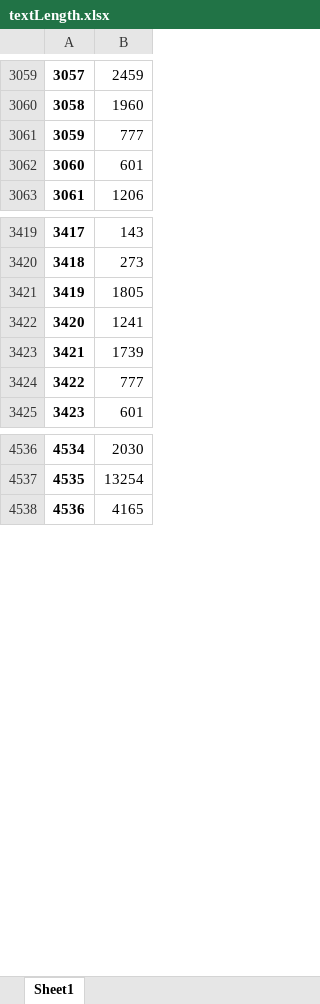
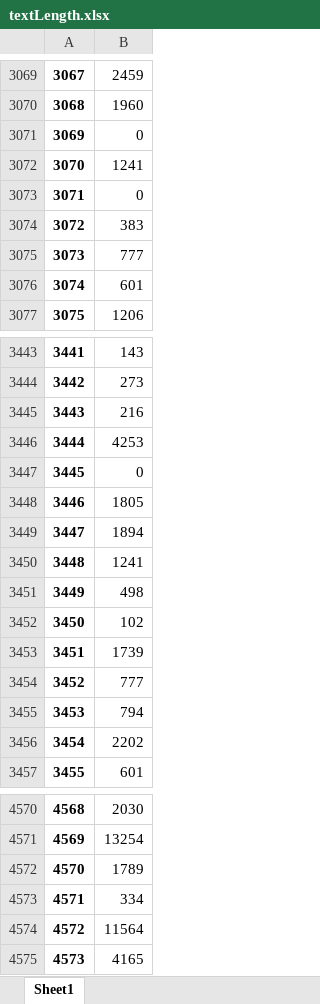
Before and after one commit to mdj1412/Stock_News_Analysis, an Excel workbook: dataset_creation/textLength.xlsx, sheet Sheet1, drawn as a sheet; only a part is shown, gaps mark what is left out; values as stored, in another font and other column widths than the file's, no borders; addresses are those after the commit; the diff covers the shown part only; the diff names each change by its address in the sheet, - before the commit and + after, or states it on an @@ line.

```diff
--- a/dataset_creation/textLength.xlsx (sheet Sheet1)
+++ b/dataset_creation/textLength.xlsx (sheet Sheet1)
@@ column A renumbered from row 1374 down @@
+row 3071: 3069 | 0
+row 3072: 3070 | 1241
+row 3073: 3071 | 0
-B3074: 777
+B3074: 383
+row 3075: 3073 | 777
+row 3445: 3443 | 216
+row 3446: 3444 | 4253
+row 3447: 3445 | 0
-B3449: 1241
+B3449: 1894
+row 3450: 3448 | 1241
+row 3451: 3449 | 498
+row 3452: 3450 | 102
+row 3455: 3453 | 794
+row 3456: 3454 | 2202
+row 4572: 4570 | 1789
+row 4573: 4571 | 334
+row 4574: 4572 | 11564
```
Also changed, not shown: 27 added rows elsewhere in this sheet, dataset_creation/tickers_numAndAvg.xlsx, 16 other files.
